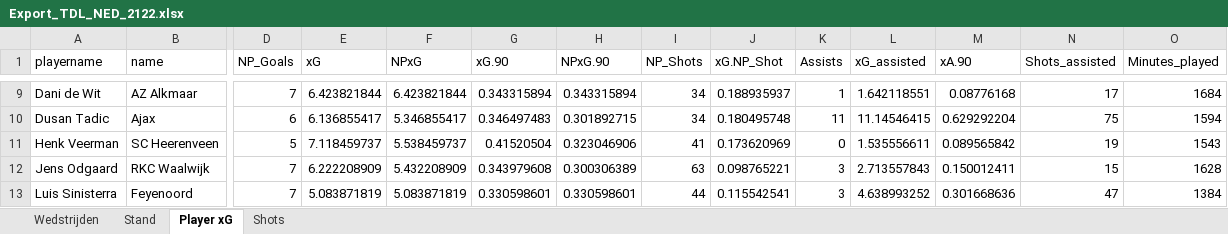
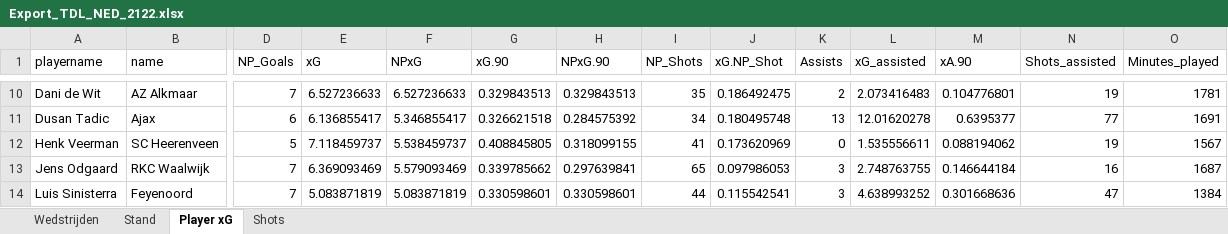
Before and after one commit to RobinKoetsier/xRank, an Excel workbook: Export_TDL_NED_2122.xlsx, sheet Player xG, drawn as a sheet; only a part is shown, gaps mark what is left out; values as stored, in another font and other column widths than the file's, no borders; addresses are those after the commit; the diff covers the shown part only; the diff names each change by its address in the sheet, - before the commit and + after, or states it on an @@ line.

```diff
--- a/Export_TDL_NED_2122.xlsx (sheet Player xG)
+++ b/Export_TDL_NED_2122.xlsx (sheet Player xG)
-E10 (xG): 6.423821844
+E10 (xG): 6.527236633
-F10 (NPxG): 6.423821844
+F10 (NPxG): 6.527236633
-G10 (xG.90): 0.343315894
+G10 (xG.90): 0.329843513
-H10 (NPxG.90): 0.343315894
+H10 (NPxG.90): 0.329843513
-I10 (NP_Shots): 34
+I10 (NP_Shots): 35
-J10 (xG.NP_Shot): 0.188935937
+J10 (xG.NP_Shot): 0.186492475
-K10 (Assists): 1
+K10 (Assists): 2
-L10 (xG_assisted): 1.642118551
+L10 (xG_assisted): 2.073416483
-M10 (xA.90): 0.08776168
+M10 (xA.90): 0.104776801
-N10 (Shots_assisted): 17
+N10 (Shots_assisted): 19
-O10 (Minutes_played): 1684
+O10 (Minutes_played): 1781
-G11 (xG.90): 0.346497483
+G11 (xG.90): 0.326621518
-H11 (NPxG.90): 0.301892715
+H11 (NPxG.90): 0.284575392
-K11 (Assists): 11
+K11 (Assists): 13
-L11 (xG_assisted): 11.14546415
+L11 (xG_assisted): 12.01620278
-M11 (xA.90): 0.629292204
+M11 (xA.90): 0.6395377
-N11 (Shots_assisted): 75
+N11 (Shots_assisted): 77
-O11 (Minutes_played): 1594
+O11 (Minutes_played): 1691
-G12 (xG.90): 0.41520504
+G12 (xG.90): 0.408845805
-H12 (NPxG.90): 0.323046906
+H12 (NPxG.90): 0.318099155
-M12 (xA.90): 0.089565842
+M12 (xA.90): 0.088194062
-O12 (Minutes_played): 1543
+O12 (Minutes_played): 1567
-E13 (xG): 6.222208909
+E13 (xG): 6.369093469
-F13 (NPxG): 5.432208909
+F13 (NPxG): 5.579093469
-G13 (xG.90): 0.343979608
+G13 (xG.90): 0.339785662
-H13 (NPxG.90): 0.300306389
+H13 (NPxG.90): 0.297639841
-I13 (NP_Shots): 63
+I13 (NP_Shots): 65
-J13 (xG.NP_Shot): 0.098765221
+J13 (xG.NP_Shot): 0.097986053
-L13 (xG_assisted): 2.713557843
+L13 (xG_assisted): 2.748763755
-M13 (xA.90): 0.150012411
+M13 (xA.90): 0.146644184
-N13 (Shots_assisted): 15
+N13 (Shots_assisted): 16
-O13 (Minutes_played): 1628
+O13 (Minutes_played): 1687
```
Also changed, not shown: 22 added rows, 11 removed rows and 1395 edited cells elsewhere in this sheet, sheet Shots, sheet Stand, sheet Wedstrijden.
